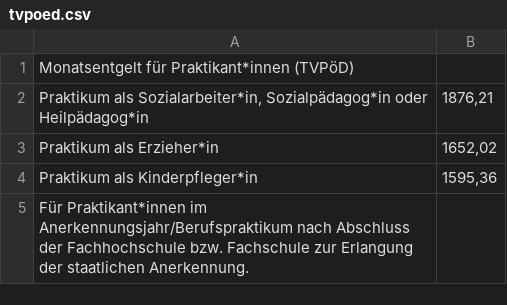
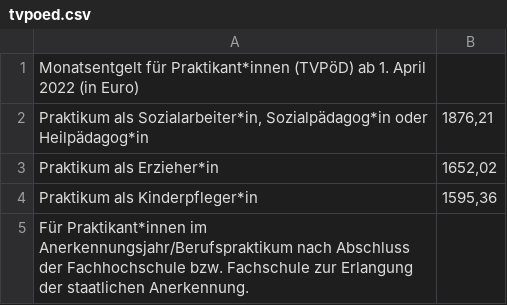
Before and after one commit to GEW-Bund/entgelttabellen, a CSV file: tvpoed.csv, drawn as a sheet.

Commit message:
ab 1. April 2022 (in Euro) ergänzt

```diff
--- a/tvpoed.csv
+++ b/tvpoed.csv
@@ -1,2 +1,2 @@
-Monatsentgelt für Praktikant*innen (TVPöD);
+Monatsentgelt für Praktikant*innen (TVPöD) ab 1. April 2022 (in Euro);
 Praktikum als Sozialarbeiter*in, Sozialpädagog*in oder Heilpädagog*in;1876,21
```
